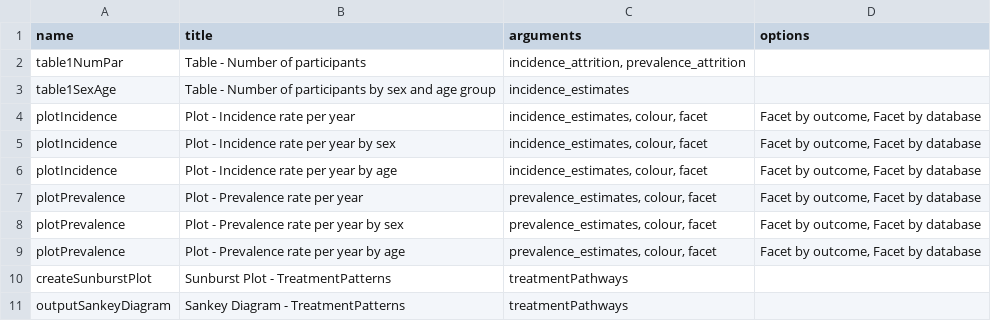
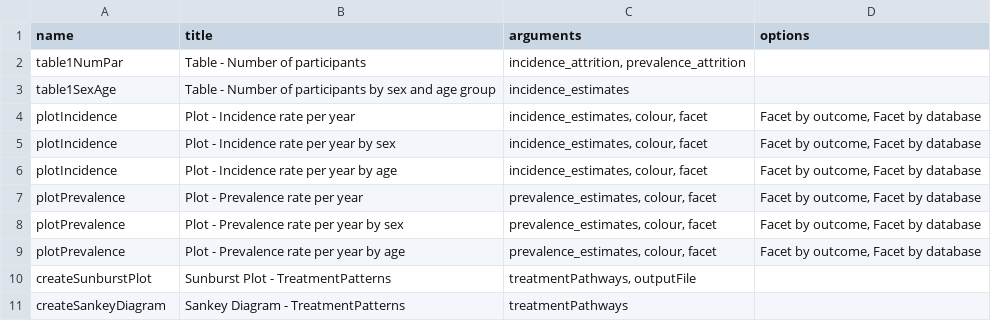
Before and after one commit to darwin-eu/ReportGenerator, a CSV file: inst/config/itemsConfigExternal.csv, drawn as a sheet.

Commit message:
outburst and sankey in report

```diff
--- a/inst/config/itemsConfigExternal.csv
+++ b/inst/config/itemsConfigExternal.csv
@@ -9,3 +9,3 @@ plotPrevalence;Plot - Prevalence rate per year by sex;prevalence_estimates, colo
 plotPrevalence;Plot - Prevalence rate per year by age;prevalence_estimates, colour, facet;Facet by outcome, Facet by database
-createSunburstPlot;Sunburst Plot - TreatmentPatterns;treatmentPathways;
-outputSankeyDiagram;Sankey Diagram - TreatmentPatterns;treatmentPathways;
+createSunburstPlot;Sunburst Plot - TreatmentPatterns;treatmentPathways, outputFile;
+createSankeyDiagram;Sankey Diagram - TreatmentPatterns;treatmentPathways;
```
Also changed, not shown: 15 other files.
